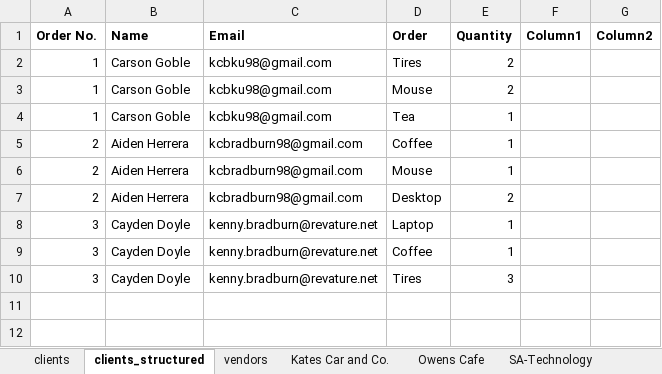
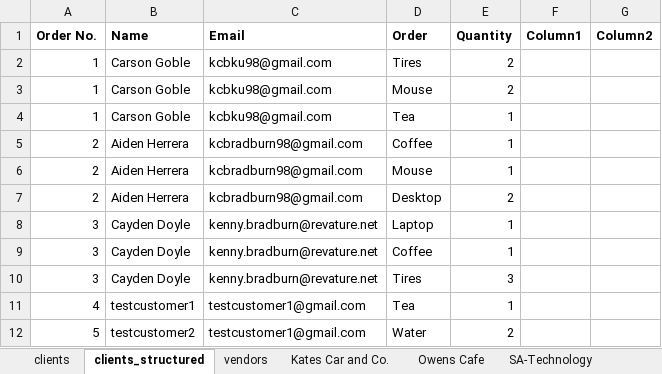
Before and after one commit to 210927-Reston-UiPath/Yu_T_Bradburn_K-P0, an Excel workbook: P0 source datasheet.xlsx, sheet clients_structured, drawn as a sheet; values as stored, in another font and other column widths than the file's, no borders; the diff names each change by its address in the sheet, - before the commit and + after, or states it on an @@ line.

Commit message:
search for addclient added and two test customers in excel sheet

```diff
--- a/P0 source datasheet.xlsx (sheet clients_structured)
+++ b/P0 source datasheet.xlsx (sheet clients_structured)
+row 11: 4 | testcustomer1 | testcustomer1@gmail.com | Tea | 1
+row 12: 5 | testcustomer2 | testcustomer1@gmail.com | Water | 2
```
Also changed, not shown: 1 other file.
